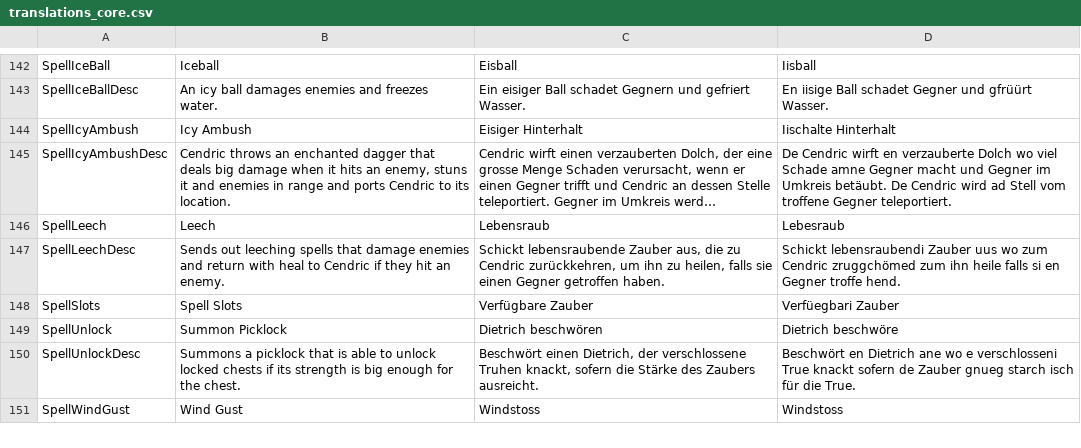
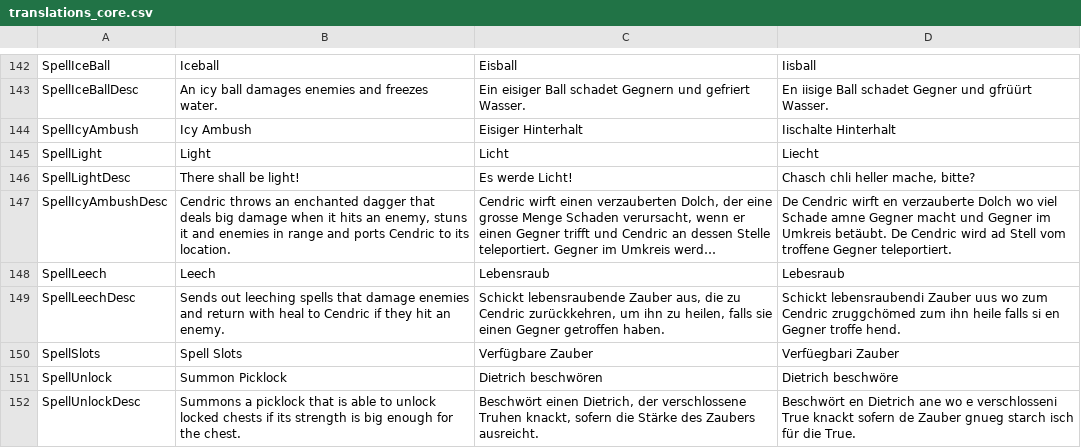
Before and after one commit to tizian/Cendric2, a CSV file: res/translations_core.csv, drawn as a sheet; only a part is shown, gaps mark what is left out; the shorter side is filled out with more unchanged rows; long unchanged cells end in …; the diff names each change by its address in the sheet, - before the commit and + after, or states it on an @@ line.

Commit message:
there shall be light

```diff
--- a/res/translations_core.csv
+++ b/res/translations_core.csv
+row 145: SpellLight | Light | Licht | Liecht
+row 146: SpellLightDesc | There shall be light! | Es werde Licht! | Chasch chli heller mache, bitte?
```
Also changed, not shown: 7 other files.
